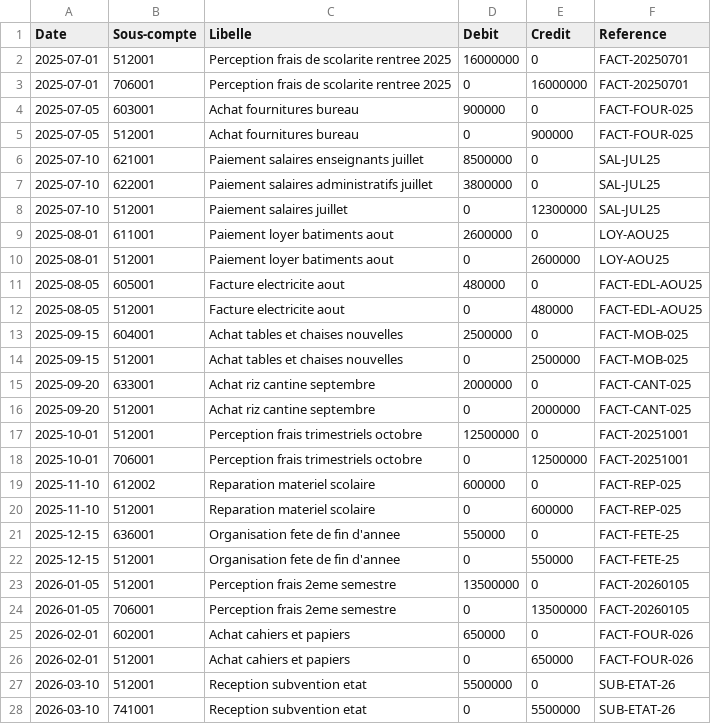
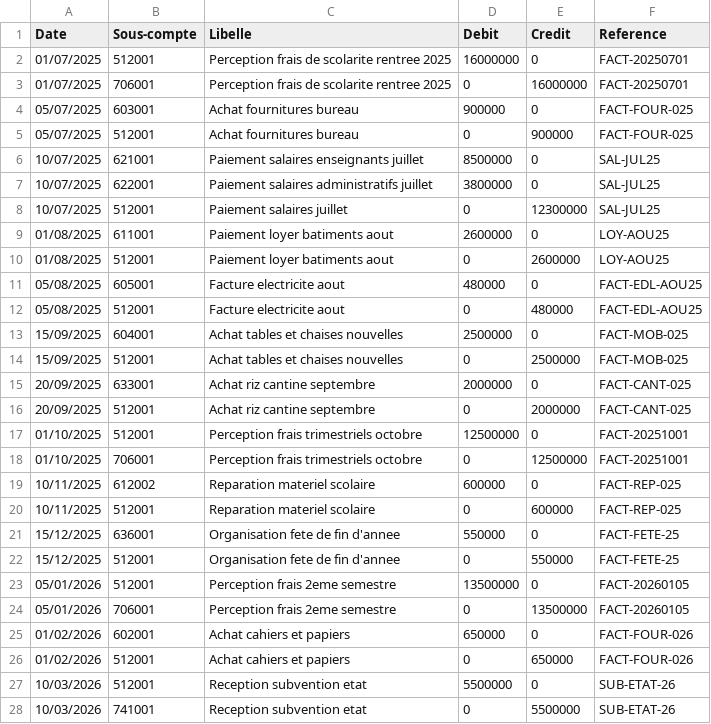
Before and after one commit to decrak125/FinanSchool, a CSV file: Exercices/Exercice 2025-2026.csv, drawn as a sheet; only a part is shown; the diff covers the shown part only.

Commit message:
Update Exercice 2025-2026.csv

```diff
--- a/Exercices/Exercice 2025-2026.csv
+++ b/Exercices/Exercice 2025-2026.csv
@@ -1,28 +1,28 @@
 Date;Sous-compte;Libelle;Debit;Credit;Reference
-2025-07-01;512001;Perception frais de scolarite rentree 2025;16000000;0;FACT-20250701
-2025-07-01;706001;Perception frais de scolarite rentree 2025;0;16000000;FACT-20250701
-2025-07-05;603001;Achat fournitures bureau;900000;0;FACT-FOUR-025
-2025-07-05;512001;Achat fournitures bureau;0;900000;FACT-FOUR-025
-2025-07-10;621001;Paiement salaires enseignants juillet;8500000;0;SAL-JUL25
-2025-07-10;622001;Paiement salaires administratifs juillet;3800000;0;SAL-JUL25
-2025-07-10;512001;Paiement salaires juillet;0;12300000;SAL-JUL25
-2025-08-01;611001;Paiement loyer batiments aout;2600000;0;LOY-AOU25
-2025-08-01;512001;Paiement loyer batiments aout;0;2600000;LOY-AOU25
-2025-08-05;605001;Facture electricite aout;480000;0;FACT-EDL-AOU25
-2025-08-05;512001;Facture electricite aout;0;480000;FACT-EDL-AOU25
-2025-09-15;604001;Achat tables et chaises nouvelles;2500000;0;FACT-MOB-025
-2025-09-15;512001;Achat tables et chaises nouvelles;0;2500000;FACT-MOB-025
-2025-09-20;633001;Achat riz cantine septembre;2000000;0;FACT-CANT-025
-2025-09-20;512001;Achat riz cantine septembre;0;2000000;FACT-CANT-025
-2025-10-01;512001;Perception frais trimestriels octobre;12500000;0;FACT-20251001
-2025-10-01;706001;Perception frais trimestriels octobre;0;12500000;FACT-20251001
-2025-11-10;612002;Reparation materiel scolaire;600000;0;FACT-REP-025
-2025-11-10;512001;Reparation materiel scolaire;0;600000;FACT-REP-025
-2025-12-15;636001;Organisation fete de fin d'annee;550000;0;FACT-FETE-25
-2025-12-15;512001;Organisation fete de fin d'annee;0;550000;FACT-FETE-25
-2026-01-05;512001;Perception frais 2eme semestre;13500000;0;FACT-20260105
-2026-01-05;706001;Perception frais 2eme semestre;0;13500000;FACT-20260105
-2026-02-01;602001;Achat cahiers et papiers;650000;0;FACT-FOUR-026
-2026-02-01;512001;Achat cahiers et papiers;0;650000;FACT-FOUR-026
-2026-03-10;512001;Reception subvention etat;5500000;0;SUB-ETAT-26
-2026-03-10;741001;Reception subvention etat;0;5500000;SUB-ETAT-26
+01/07/2025;512001;Perception frais de scolarite rentree 2025;16000000;0;FACT-20250701
+01/07/2025;706001;Perception frais de scolarite rentree 2025;0;16000000;FACT-20250701
+05/07/2025;603001;Achat fournitures bureau;900000;0;FACT-FOUR-025
+05/07/2025;512001;Achat fournitures bureau;0;900000;FACT-FOUR-025
+10/07/2025;621001;Paiement salaires enseignants juillet;8500000;0;SAL-JUL25
+10/07/2025;622001;Paiement salaires administratifs juillet;3800000;0;SAL-JUL25
+10/07/2025;512001;Paiement salaires juillet;0;12300000;SAL-JUL25
+01/08/2025;611001;Paiement loyer batiments aout;2600000;0;LOY-AOU25
+01/08/2025;512001;Paiement loyer batiments aout;0;2600000;LOY-AOU25
+05/08/2025;605001;Facture electricite aout;480000;0;FACT-EDL-AOU25
+05/08/2025;512001;Facture electricite aout;0;480000;FACT-EDL-AOU25
+15/09/2025;604001;Achat tables et chaises nouvelles;2500000;0;FACT-MOB-025
+15/09/2025;512001;Achat tables et chaises nouvelles;0;2500000;FACT-MOB-025
+20/09/2025;633001;Achat riz cantine septembre;2000000;0;FACT-CANT-025
+20/09/2025;512001;Achat riz cantine septembre;0;2000000;FACT-CANT-025
+01/10/2025;512001;Perception frais trimestriels octobre;12500000;0;FACT-20251001
+01/10/2025;706001;Perception frais trimestriels octobre;0;12500000;FACT-20251001
+10/11/2025;612002;Reparation materiel scolaire;600000;0;FACT-REP-025
+10/11/2025;512001;Reparation materiel scolaire;0;600000;FACT-REP-025
+15/12/2025;636001;Organisation fete de fin d'annee;550000;0;FACT-FETE-25
+15/12/2025;512001;Organisation fete de fin d'annee;0;550000;FACT-FETE-25
+05/01/2026;512001;Perception frais 2eme semestre;13500000;0;FACT-20260105
+05/01/2026;706001;Perception frais 2eme semestre;0;13500000;FACT-20260105
+01/02/2026;602001;Achat cahiers et papiers;650000;0;FACT-FOUR-026
+01/02/2026;512001;Achat cahiers et papiers;0;650000;FACT-FOUR-026
+10/03/2026;512001;Reception subvention etat;5500000;0;SUB-ETAT-26
+10/03/2026;741001;Reception subvention etat;0;5500000;SUB-ETAT-26
```
Also changed, not shown: 8 edited cells elsewhere in this file.
